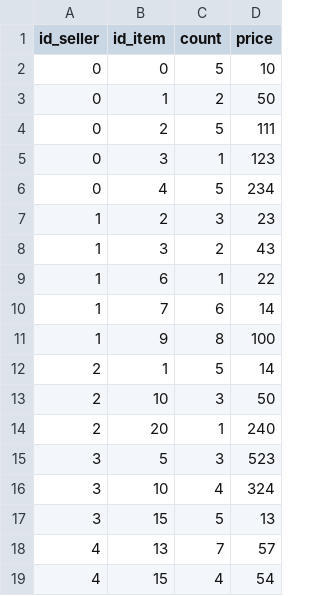
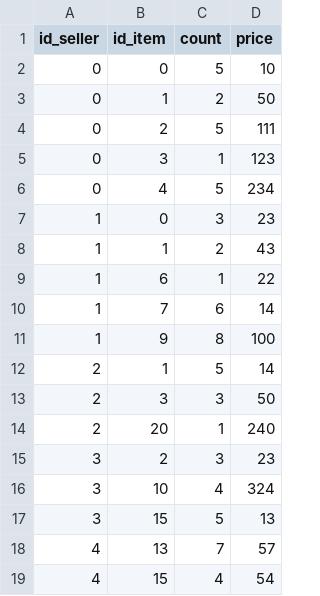
Before and after one commit to lgakan/sklep_przyjemnosci, a CSV file: database.csv, drawn as a sheet.

```diff
--- a/database.csv
+++ b/database.csv
@@ -6,4 +6,4 @@ id_seller;id_item;count;price
 0;4;5;234
-1;2;3;23
-1;3;2;43
+1;0;3;23
+1;1;2;43
 1;6;1;22
@@ -12,5 +12,5 @@ id_seller;id_item;count;price
 2;1;5;14
-2;10;3;50
+2;3;3;50
 2;20;1;240
-3;5;3;523
+3;2;3;23
 3;10;4;324
```
Also changed, not shown: 8 other files.
